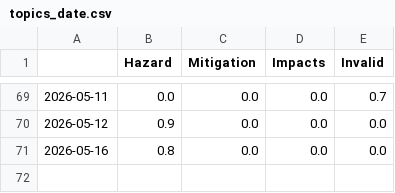
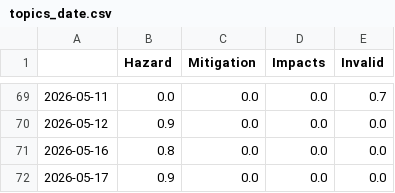
Before and after one commit to paularicarda-news/VolcanoIsComing, a CSV file: csv/topics_date.csv, drawn as a sheet; only a part is shown, gaps mark what is left out.

```diff
--- a/csv/topics_date.csv
+++ b/csv/topics_date.csv
@@ -71 +71,2 @@
 2026-05-16,0.8,0.0,0.0,0.0
+2026-05-17,0.9,0.0,0.0,0.0
```
Also changed, not shown: 4 other files.
